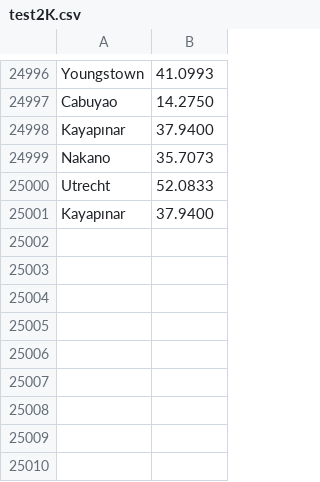
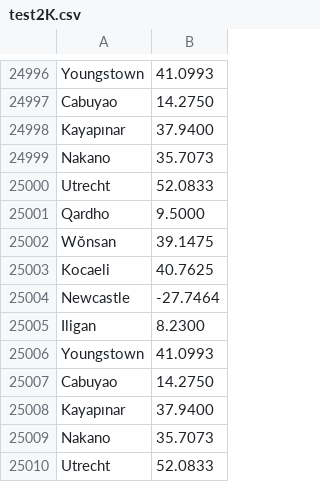
Before and after one commit to PlotoZypresse/oneBillionRowChallange, a CSV file: data/test2K.csv, drawn as a sheet; only a part is shown, gaps mark what is left out.

```diff
--- a/data/test2K.csv
+++ b/data/test2K.csv
@@ -25000,2 +25000,11 @@ Nakano;35.7073
 Utrecht;52.0833
+Qardho;9.5000
+Wŏnsan;39.1475
+Kocaeli;40.7625
+Newcastle;-27.7464
+Iligan;8.2300
+Youngstown;41.0993
+Cabuyao;14.2750
 Kayapınar;37.9400
+Nakano;35.7073
+Utrecht;52.0833
```
Also changed, not shown: 6 other files.
